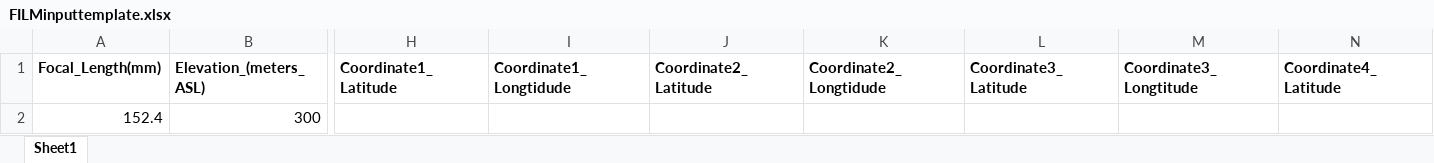
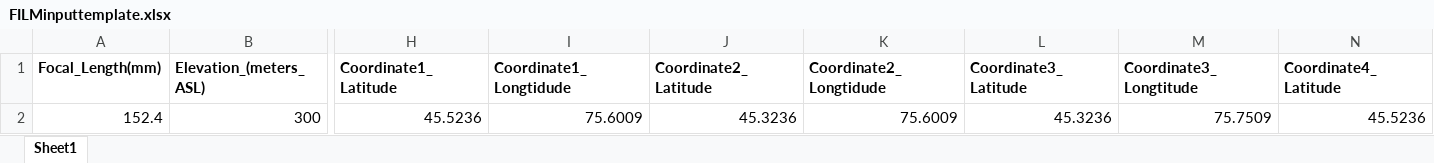
Before and after one commit to kgillingham/flightplan, an Excel workbook: FILMinputtemplate.xlsx, sheet Sheet1, drawn as a sheet; only a part is shown, gaps mark what is left out; values as stored, in another font and other column widths than the file's, no borders; the diff names each change by its address in the sheet, - before the commit and + after, or states it on an @@ line.

```diff
--- a/FILMinputtemplate.xlsx (sheet Sheet1)
+++ b/FILMinputtemplate.xlsx (sheet Sheet1)
-H2 (Coordinate1_Latitude): (empty)
+H2 (Coordinate1_Latitude): 45.5236
-I2 (Coordinate1_Longtidude): (empty)
+I2 (Coordinate1_Longtidude): 75.6009
-J2 (Coordinate2_Latitude): (empty)
+J2 (Coordinate2_Latitude): 45.3236
-K2 (Coordinate2_Longtidude): (empty)
+K2 (Coordinate2_Longtidude): 75.6009
-L2 (Coordinate3_Latitude): (empty)
+L2 (Coordinate3_Latitude): 45.3236
-M2 (Coordinate3_Longtitude): (empty)
+M2 (Coordinate3_Longtitude): 75.7509
-N2 (Coordinate4_Latitude): (empty)
+N2 (Coordinate4_Latitude): 45.5236
```
Also changed, not shown: 2 other files.
